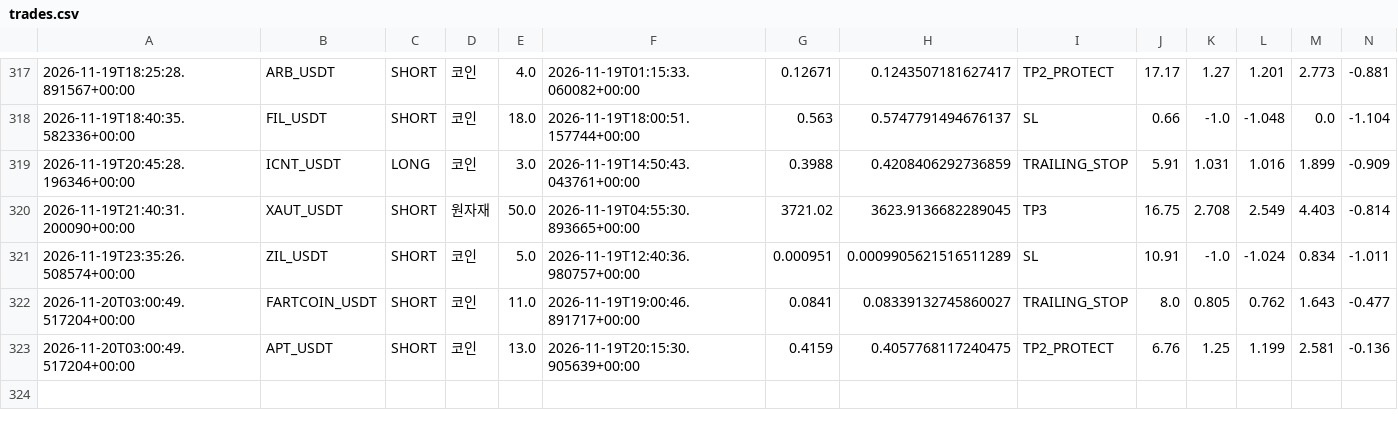
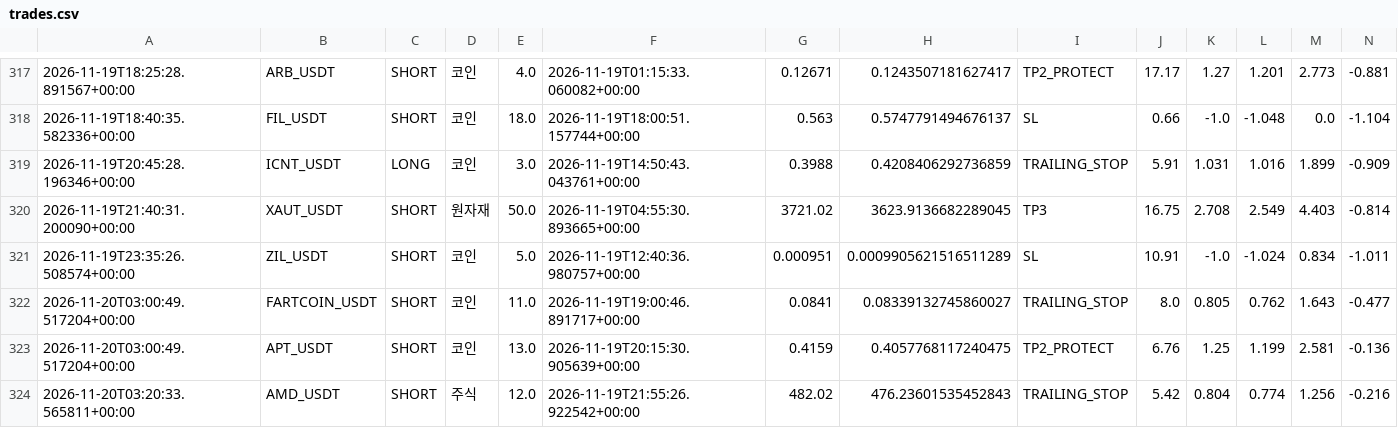
Before and after one commit to wjdtks255-lgtm/Gateio_signal, a CSV file: trades.csv, drawn as a sheet; only a part is shown, gaps mark what is left out; rows hold the shown columns only; the diff names each change by its address in the sheet, - before the commit and + after, or states it on an @@ line.

```diff
--- a/trades.csv
+++ b/trades.csv
+row 324: 2026-11-20T03:20:33.565811+00:00 | AMD_USDT | SHORT | 주식 | 12.0 | 2026-11-19T21:55:26.922542+00:00 | 482.02 | 476.23601535452843 | TRAILING_STOP | 5.42 | 0.804 | 0.774 | 1.256 | -0.216
```
Also changed, not shown: ai_trades.csv, trades_audit.csv, 1 other file.
